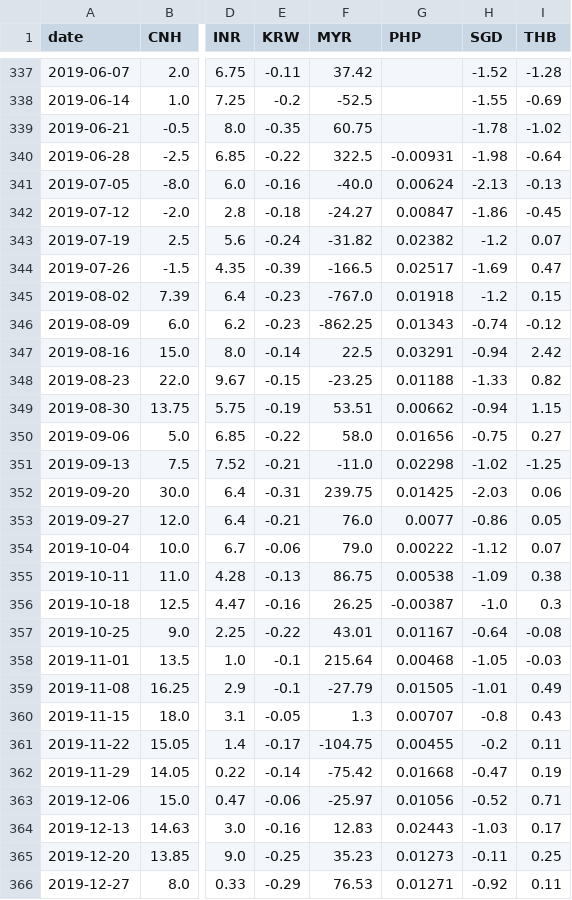
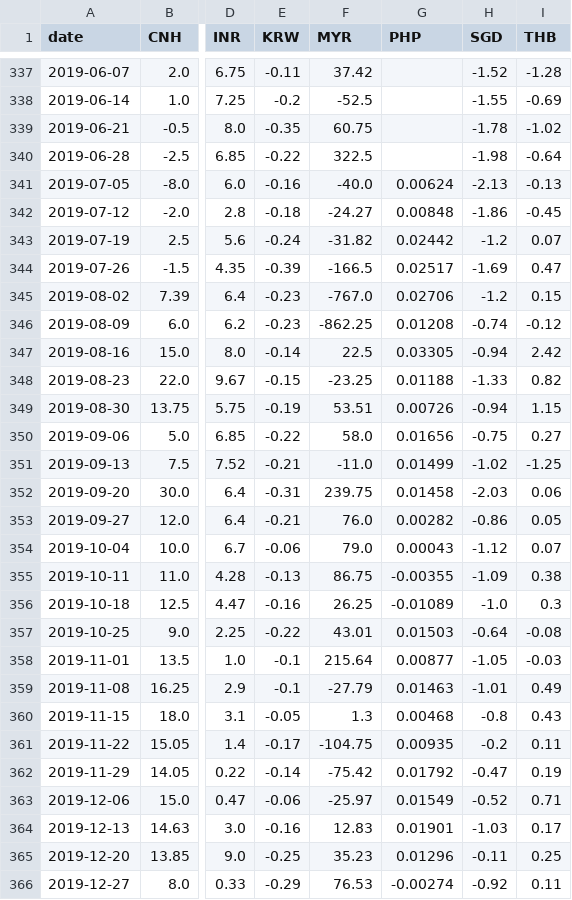
Before and after one commit to JacksonHe-wudi/FX-Signal-Model, a CSV file: data/clean/clean_csv/L1_fwd_pts_1w.csv, drawn as a sheet; only a part is shown, gaps mark what is left out; the diff covers the shown part only; the diff names each change by its address in the sheet, - before the commit and + after, or states it on an @@ line.

```diff
--- a/data/clean/clean_csv/L1_fwd_pts_1w.csv
+++ b/data/clean/clean_csv/L1_fwd_pts_1w.csv
-G340 (PHP): -0.00931
+G340 (PHP): (empty)
-G342 (PHP): 0.00847
+G342 (PHP): 0.00848
-G343 (PHP): 0.02382
+G343 (PHP): 0.02442
-G345 (PHP): 0.01918
+G345 (PHP): 0.02706
-G346 (PHP): 0.01343
+G346 (PHP): 0.01208
-G347 (PHP): 0.03291
+G347 (PHP): 0.03305
-G349 (PHP): 0.00662
+G349 (PHP): 0.00726
-G351 (PHP): 0.02298
+G351 (PHP): 0.01499
-G352 (PHP): 0.01425
+G352 (PHP): 0.01458
-G353 (PHP): 0.0077
+G353 (PHP): 0.00282
-G354 (PHP): 0.00222
+G354 (PHP): 0.00043
-G355 (PHP): 0.00538
+G355 (PHP): -0.00355
-G356 (PHP): -0.00387
+G356 (PHP): -0.01089
-G357 (PHP): 0.01167
+G357 (PHP): 0.01503
-G358 (PHP): 0.00468
+G358 (PHP): 0.00877
-G359 (PHP): 0.01505
+G359 (PHP): 0.01463
-G360 (PHP): 0.00707
+G360 (PHP): 0.00468
-G361 (PHP): 0.00455
+G361 (PHP): 0.00935
-G362 (PHP): 0.01668
+G362 (PHP): 0.01792
-G363 (PHP): 0.01056
+G363 (PHP): 0.01549
-G364 (PHP): 0.02443
+G364 (PHP): 0.01901
-G365 (PHP): 0.01273
+G365 (PHP): 0.01296
-G366 (PHP): 0.01271
+G366 (PHP): -0.00274
```
Also changed, not shown: 73 edited cells elsewhere in this file, data/clean/clean_csv/L1_fwd_pts_1m.csv, data/clean/clean_csv/L2_fwdpts_basis_1w_1m.csv, 11 other files.
